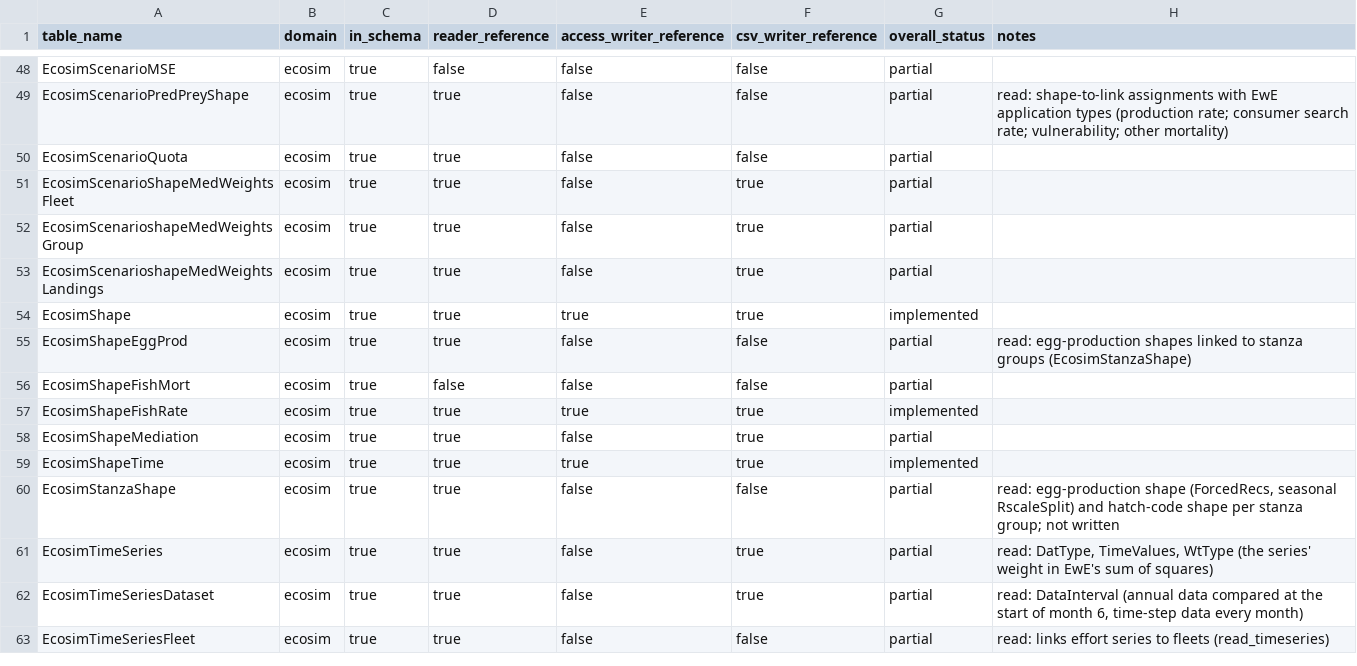
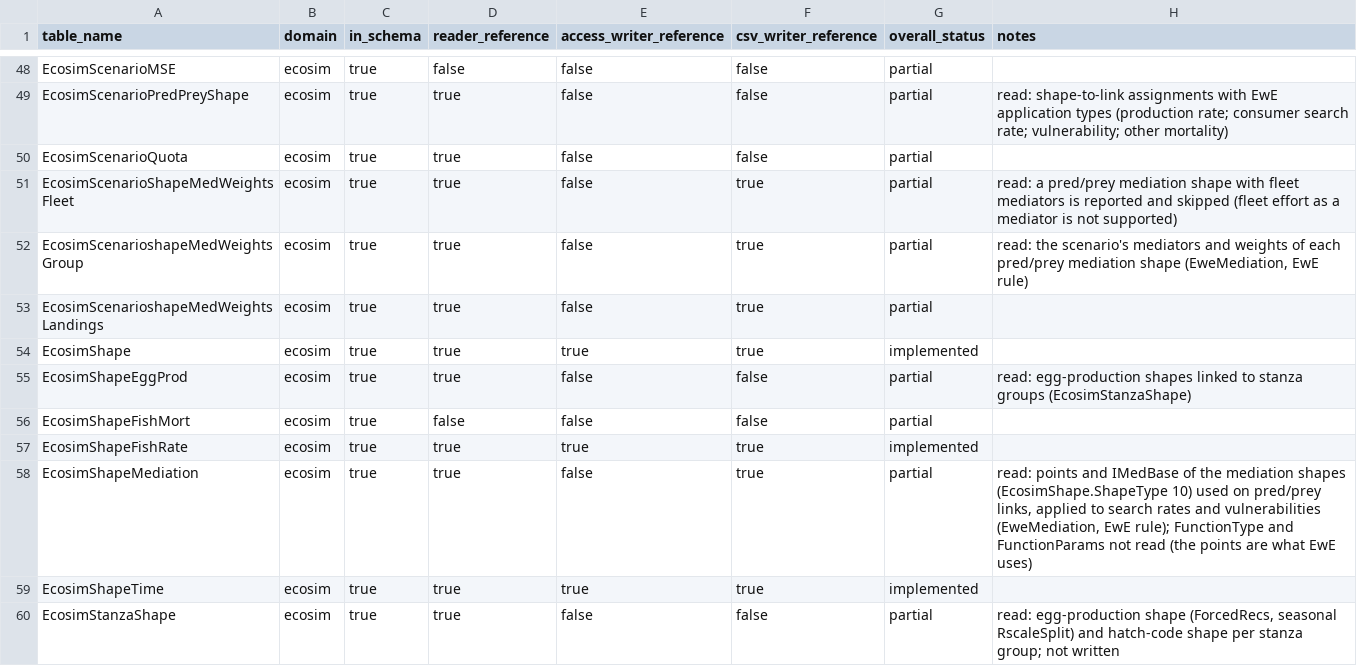
Before and after one commit to razinkele/PyPath, a CSV file: docs/parity/ewe_parity_matrix.csv, drawn as a sheet; only a part is shown, gaps mark what is left out; the shorter side is filled out with more unchanged rows.

```diff
--- a/docs/parity/ewe_parity_matrix.csv
+++ b/docs/parity/ewe_parity_matrix.csv
@@ -50,4 +50,4 @@ EcosimScenarioPredPreyShape,ecosim,true,true,false,false,partial,read: shape-to-
 EcosimScenarioQuota,ecosim,true,true,false,false,partial,
-EcosimScenarioShapeMedWeightsFleet,ecosim,true,true,false,true,partial,
-EcosimScenarioshapeMedWeightsGroup,ecosim,true,true,false,true,partial,
+EcosimScenarioShapeMedWeightsFleet,ecosim,true,true,false,true,partial,"read: a pred/prey mediation shape with fleet mediators is reported and skipped (fleet effort as a mediator is not supported)"
+EcosimScenarioshapeMedWeightsGroup,ecosim,true,true,false,true,partial,"read: the scenario's mediators and weights of each pred/prey mediation shape (EweMediation, EwE rule)"
 EcosimScenarioshapeMedWeightsLandings,ecosim,true,true,false,true,partial,
@@ -57,3 +57,3 @@ EcosimShapeFishMort,ecosim,true,false,false,false,partial,
 EcosimShapeFishRate,ecosim,true,true,true,true,implemented,
-EcosimShapeMediation,ecosim,true,true,false,true,partial,
+EcosimShapeMediation,ecosim,true,true,false,true,partial,"read: points and IMedBase of the mediation shapes (EcosimShape.ShapeType 10) used on pred/prey links, applied to search rates and vulnerabilities (EweMediation, EwE rule); FunctionType and FunctionParams not read (the points are what EwE uses)"
 EcosimShapeTime,ecosim,true,true,true,true,implemented,
```
Also changed, not shown: 9 other files.
